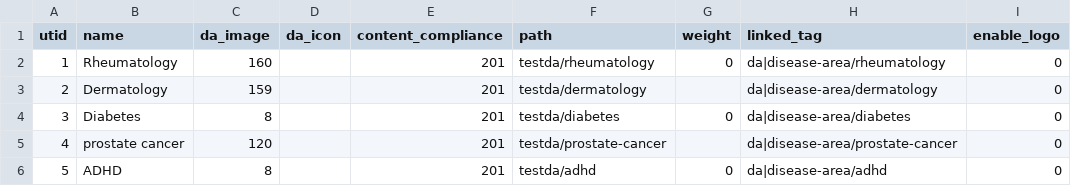
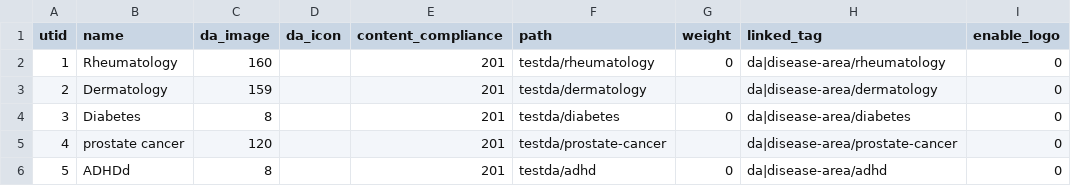
Before and after one commit to geertvangent/jmc-test, a CSV file: draft/disease_area.csv, drawn as a sheet; only a part is shown; the diff names each change by its address in the sheet, - before the commit and + after, or states it on an @@ line.

Commit message:
Disease area changed by gvangent

```diff
--- a/draft/disease_area.csv
+++ b/draft/disease_area.csv
-B6 (name): ADHD
+B6 (name): ADHDd
```
